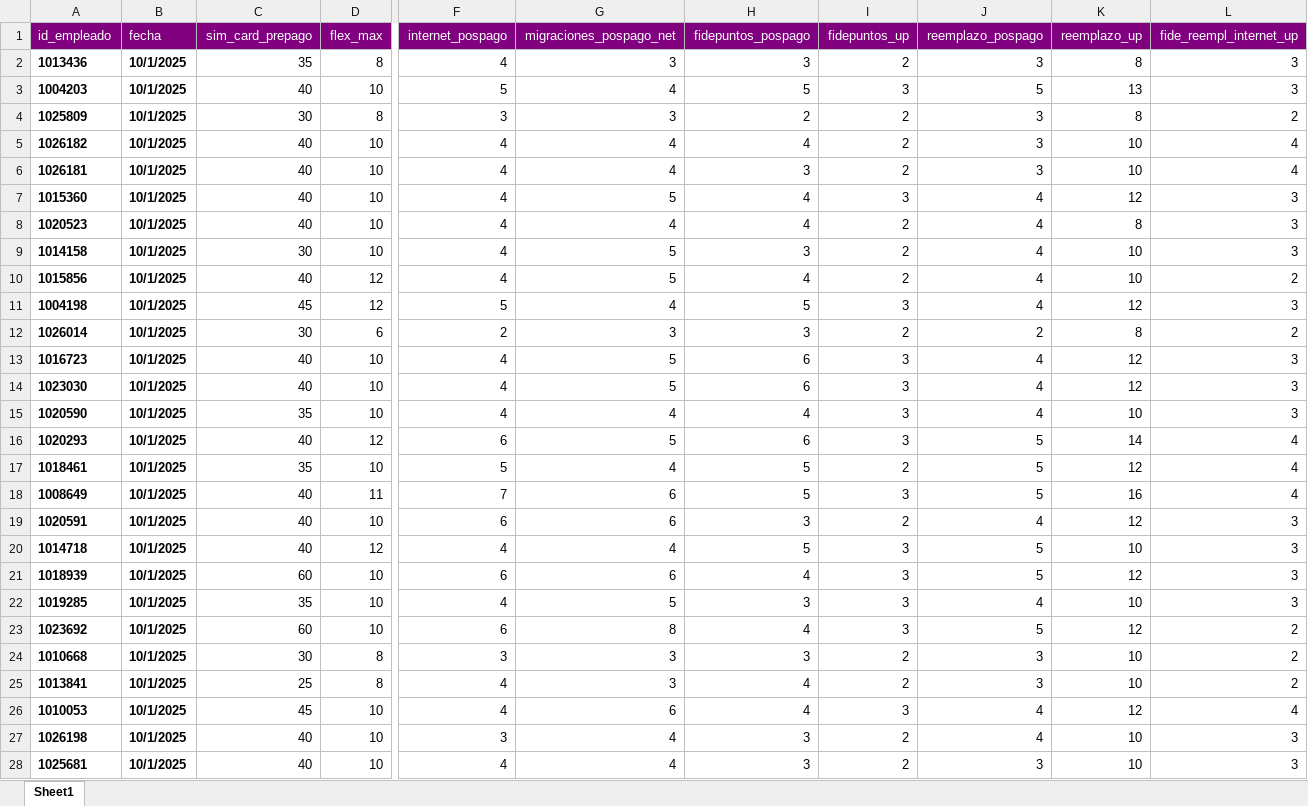
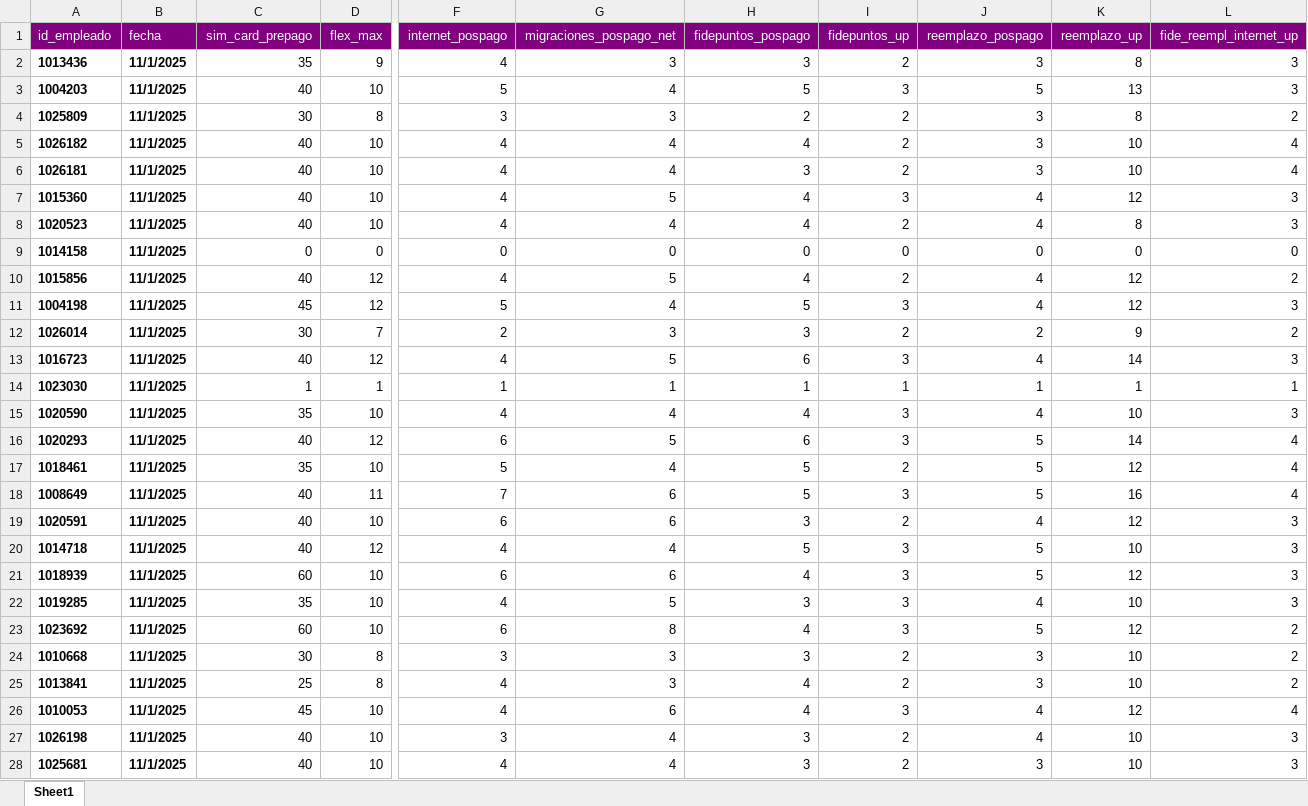
Before and after one commit to mrvalmes/MyPage, an Excel workbook: Plantillas Carga Datos/Plantilla Objetivos.xlsx, sheet Sheet1, drawn as a sheet; only a part is shown, gaps mark what is left out; values as stored, in another font and other column widths than the file's, no borders; the diff covers the shown part only; the diff names each change by its address in the sheet, - before the commit and + after, or states it on an @@ line.

```diff
--- a/Plantillas Carga Datos/Plantilla Objetivos.xlsx (sheet Sheet1)
+++ b/Plantillas Carga Datos/Plantilla Objetivos.xlsx (sheet Sheet1)
-B2:B28 (fecha): 10/1/2025
+B2:B28 (fecha): 11/1/2025
-D2 (flex_max): 8
+D2 (flex_max): 9
-C9 (sim_card_prepago): 30
+C9 (sim_card_prepago): 0
-D9 (flex_max): 10
+D9 (flex_max): 0
-F9 (internet_pospago): 4
+F9 (internet_pospago): 0
-G9 (migraciones_pospago_net): 5
+G9 (migraciones_pospago_net): 0
-H9 (fidepuntos_pospago): 3
+H9 (fidepuntos_pospago): 0
-I9 (fidepuntos_up): 2
+I9 (fidepuntos_up): 0
-J9 (reemplazo_pospago): 4
+J9 (reemplazo_pospago): 0
-K9 (reemplazo_up): 10
+K9 (reemplazo_up): 0
-L9 (fide_reempl_internet_up): 3
+L9 (fide_reempl_internet_up): 0
-K10 (reemplazo_up): 10
+K10 (reemplazo_up): 12
-D12 (flex_max): 6
+D12 (flex_max): 7
-K12 (reemplazo_up): 8
+K12 (reemplazo_up): 9
-D13 (flex_max): 10
+D13 (flex_max): 12
-K13 (reemplazo_up): 12
+K13 (reemplazo_up): 14
-C14 (sim_card_prepago): 40
+C14 (sim_card_prepago): 1
-D14 (flex_max): 10
+D14 (flex_max): 1
-F14 (internet_pospago): 4
+F14 (internet_pospago): 1
-G14 (migraciones_pospago_net): 5
+G14 (migraciones_pospago_net): 1
-H14 (fidepuntos_pospago): 6
+H14 (fidepuntos_pospago): 1
-I14 (fidepuntos_up): 3
+I14 (fidepuntos_up): 1
-J14 (reemplazo_pospago): 4
+J14 (reemplazo_pospago): 1
-K14 (reemplazo_up): 12
+K14 (reemplazo_up): 1
-L14 (fide_reempl_internet_up): 3
+L14 (fide_reempl_internet_up): 1
```
Also changed, not shown: 1 added row, 19 edited cells and cell formats elsewhere in this sheet, 25 other files.
